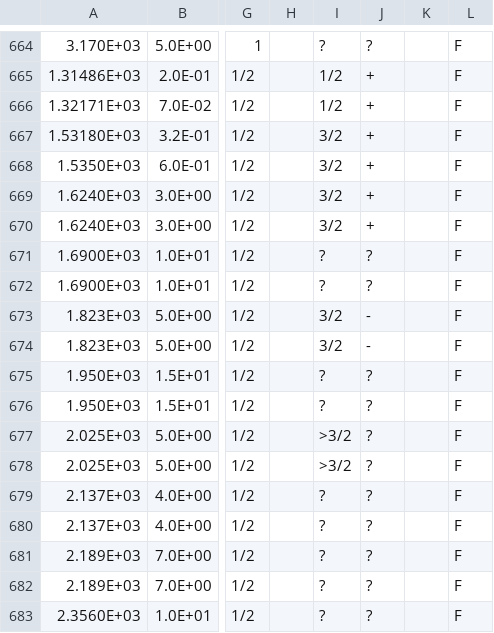
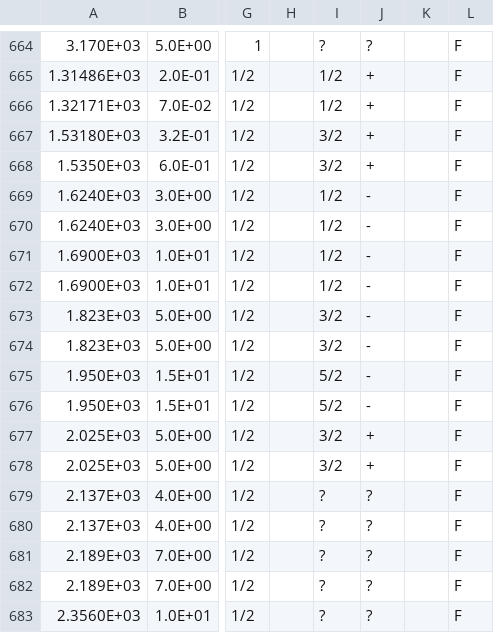
Before and after one commit to GooFit/AmpGen, a CSV file: options/mass_width.csv, drawn as a sheet; only a part is shown, gaps mark what is left out; the diff names each change by its address in the sheet, - before the commit and + after, or states it on an @@ line.

```diff
--- a/options/mass_width.csv
+++ b/options/mass_width.csv
-I669:I670: 3/2
+I669:I670: 1/2
-J669:J670: +
+J669:J670: -
-I671:I672: ?
+I671:I672: 1/2
-J671:J672: ?
+J671:J672: -
-I675:I676: ?
+I675:I676: 5/2
-J675:J676: ?
+J675:J676: -
-I677:I678: >3/2
+I677:I678: 3/2
-J677:J678: ?
+J677:J678: +
```
Also changed, not shown: options/MintDalitzSpecialParticles.csv.
